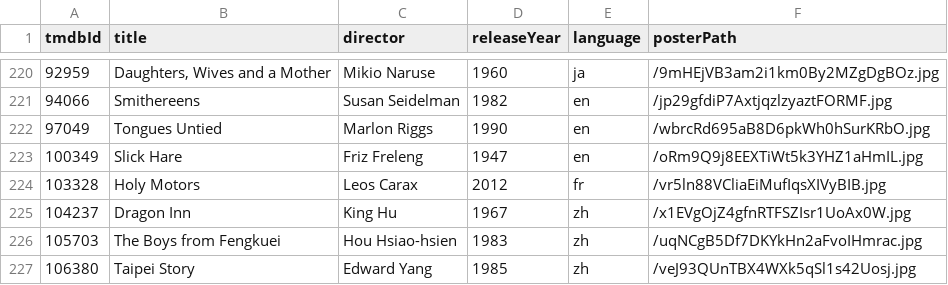
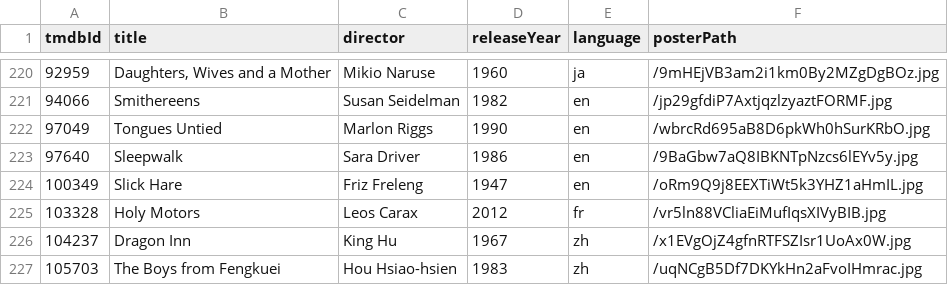
Before and after one commit to shreshthkhilani/shreshth-filmstruck, a CSV file: data/films.csv, drawn as a sheet; only a part is shown, gaps mark what is left out; the shorter side is filled out with more unchanged rows.

Commit message:
Add Sleepwalk

```diff
--- a/data/films.csv
+++ b/data/films.csv
@@ -222,2 +222,3 @@ tmdbId,title,director,releaseYear,language,posterPath
 97049,Tongues Untied,Marlon Riggs,1990,en,/wbrcRd695aB8D6pkWh0hSurKRbO.jpg
+97640,Sleepwalk,Sara Driver,1986,en,/9BaGbw7aQ8IBKNTpNzcs6lEYv5y.jpg
 100349,Slick Hare,Friz Freleng,1947,en,/oRm9Q9j8EEXTiWt5k3YHZ1aHmIL.jpg
```
Also changed, not shown: data/log.csv, data/stats.csv.
